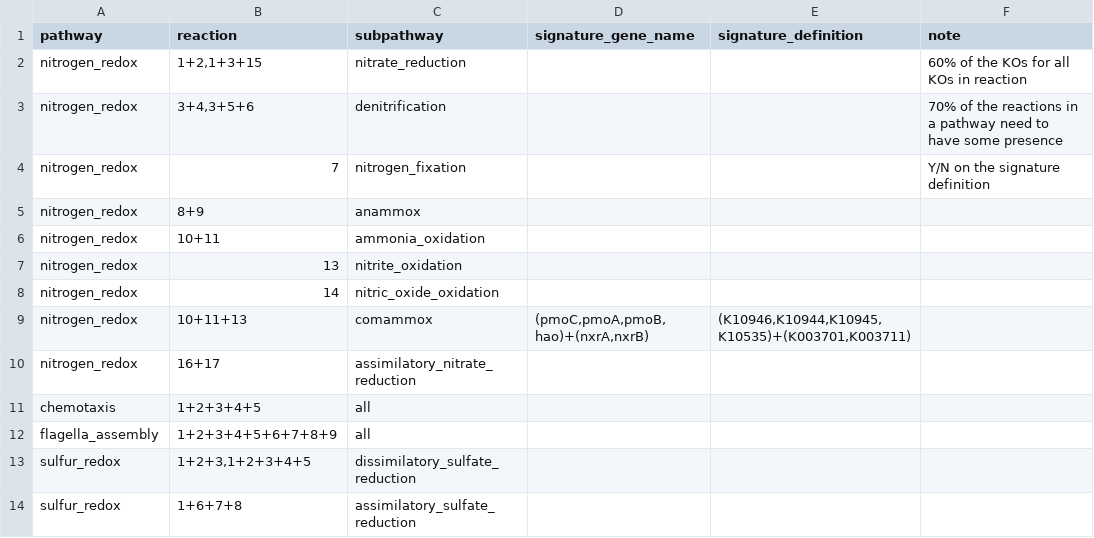
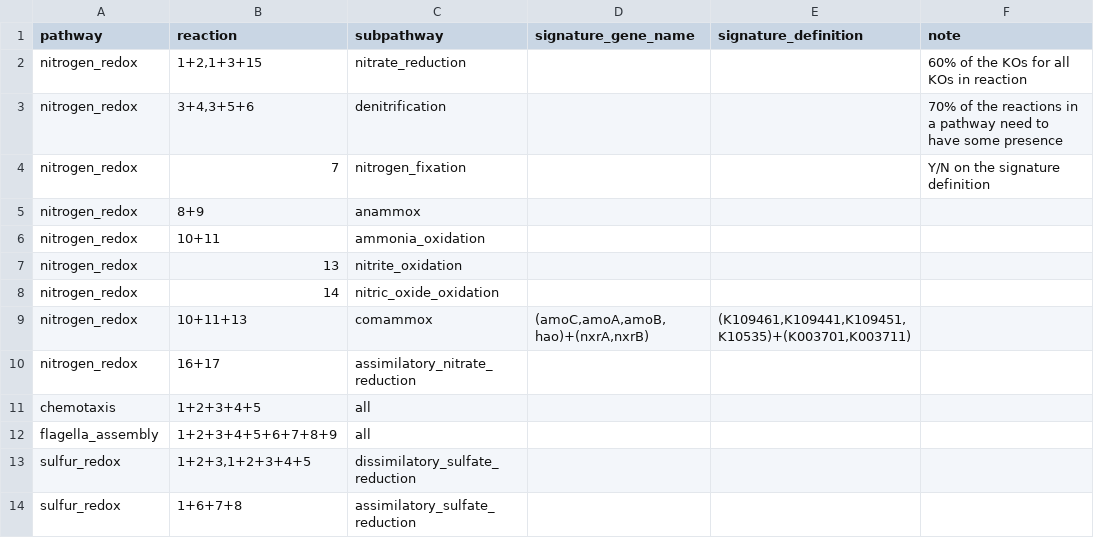
Before and after one commit to WrightonLabCSU/emerge_pipline, a TSV file: resources/pathways_refined.tsv, drawn as a sheet; only a part is shown.

```diff
--- a/resources/pathways_refined.tsv
+++ b/resources/pathways_refined.tsv
@@ -8,3 +8,3 @@ nitrogen_redox	13	nitrite_oxidation
 nitrogen_redox	14	nitric_oxide_oxidation			
-nitrogen_redox	10+11+13	comammox	(pmoC,pmoA,pmoB,hao)+(nxrA,nxrB)	(K10946,K10944,K10945,K10535)+(K003701,K003711)	
+nitrogen_redox	10+11+13	comammox	(amoC,amoA,amoB,hao)+(nxrA,nxrB)	(K109461,K109441,K109451,K10535)+(K003701,K003711)	
 nitrogen_redox	16+17	assimilatory_nitrate_reduction			
```
Also changed, not shown: resources/custom_input_modules/EMERGE_distillate_module.tsv, resources/custom_input_modules/EMERGE_pathways_module.tsv.
